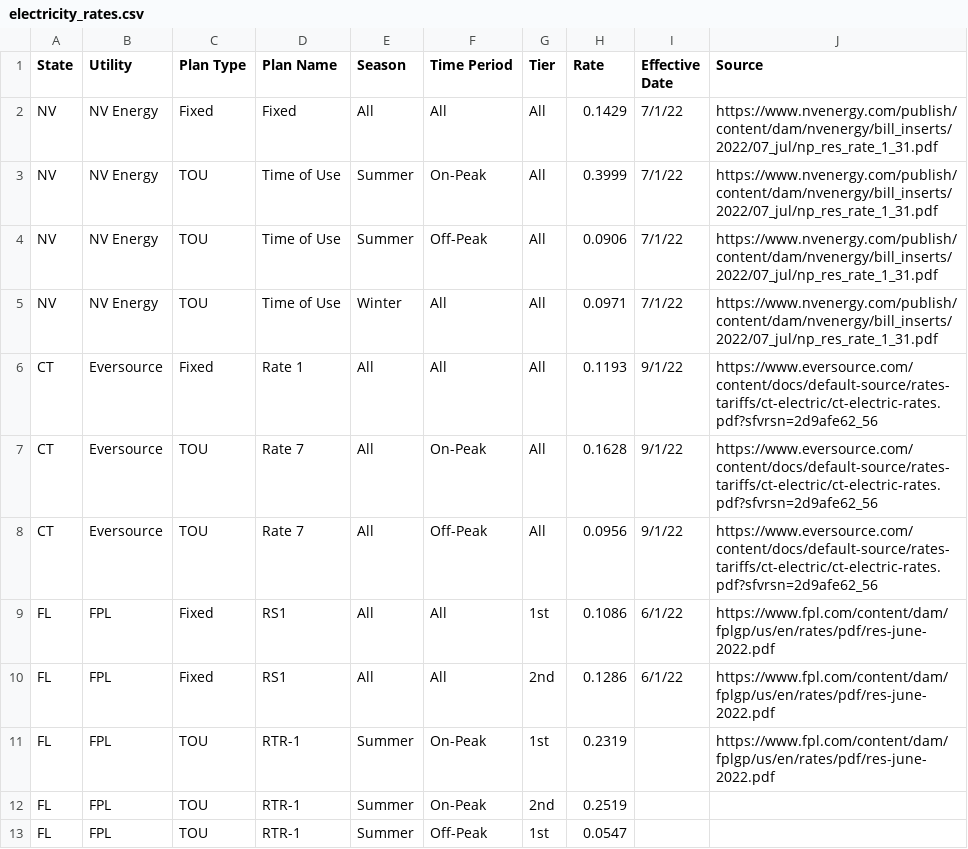
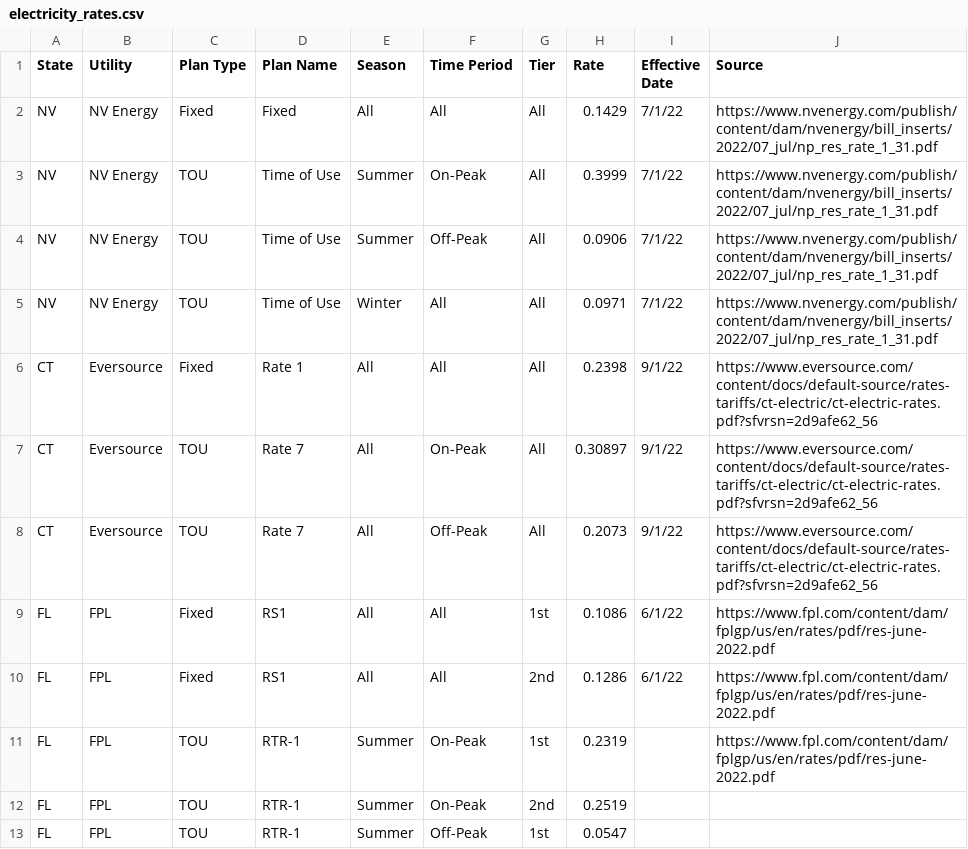
Before and after one commit to jgkramer/hummingbird, a CSV file: data/electricity_rates.csv, drawn as a sheet; only a part is shown.

```diff
--- a/data/electricity_rates.csv
+++ b/data/electricity_rates.csv
@@ -5,5 +5,5 @@ NV,NV Energy,TOU,Time of Use,Summer,Off-Peak,All,0.0906,7/1/22,https://www.nvene
 NV,NV Energy,TOU,Time of Use,Winter,All,All,0.0971,7/1/22,https://www.nvenergy.com/publish/content/dam/nvenergy/bill_inserts/2022/07_jul/np_res_rate_1_31.pdf
-CT,Eversource,Fixed,Rate 1,All,All,All,0.1193,9/1/22,https://www.eversource.com/content/docs/default-source/rates-tariffs/ct-electric/ct-electric-rates.pdf?sfvrsn=2d9afe62_56
-CT,Eversource,TOU,Rate 7,All,On-Peak,All,0.1628,9/1/22,https://www.eversource.com/content/docs/default-source/rates-tariffs/ct-electric/ct-electric-rates.pdf?sfvrsn=2d9afe62_56
-CT,Eversource,TOU,Rate 7,All,Off-Peak,All,0.0956,9/1/22,https://www.eversource.com/content/docs/default-source/rates-tariffs/ct-electric/ct-electric-rates.pdf?sfvrsn=2d9afe62_56
+CT,Eversource,Fixed,Rate 1,All,All,All,0.2398,9/1/22,https://www.eversource.com/content/docs/default-source/rates-tariffs/ct-electric/ct-electric-rates.pdf?sfvrsn=2d9afe62_56
+CT,Eversource,TOU,Rate 7,All,On-Peak,All,0.30897,9/1/22,https://www.eversource.com/content/docs/default-source/rates-tariffs/ct-electric/ct-electric-rates.pdf?sfvrsn=2d9afe62_56
+CT,Eversource,TOU,Rate 7,All,Off-Peak,All,0.2073,9/1/22,https://www.eversource.com/content/docs/default-source/rates-tariffs/ct-electric/ct-electric-rates.pdf?sfvrsn=2d9afe62_56
 FL,FPL,Fixed,RS1,All,All,1st,0.1086,6/1/22,https://www.fpl.com/content/dam/fplgp/us/en/rates/pdf/res-june-2022.pdf
```
Also changed, not shown: data/season_definitions.csv, 3 other files.
